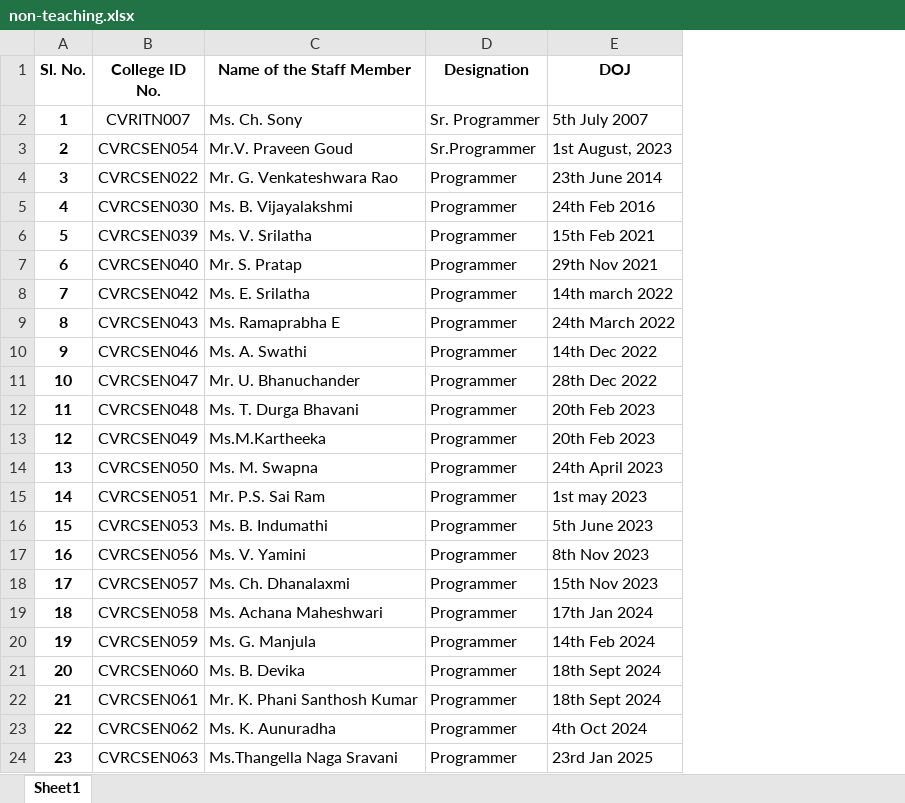
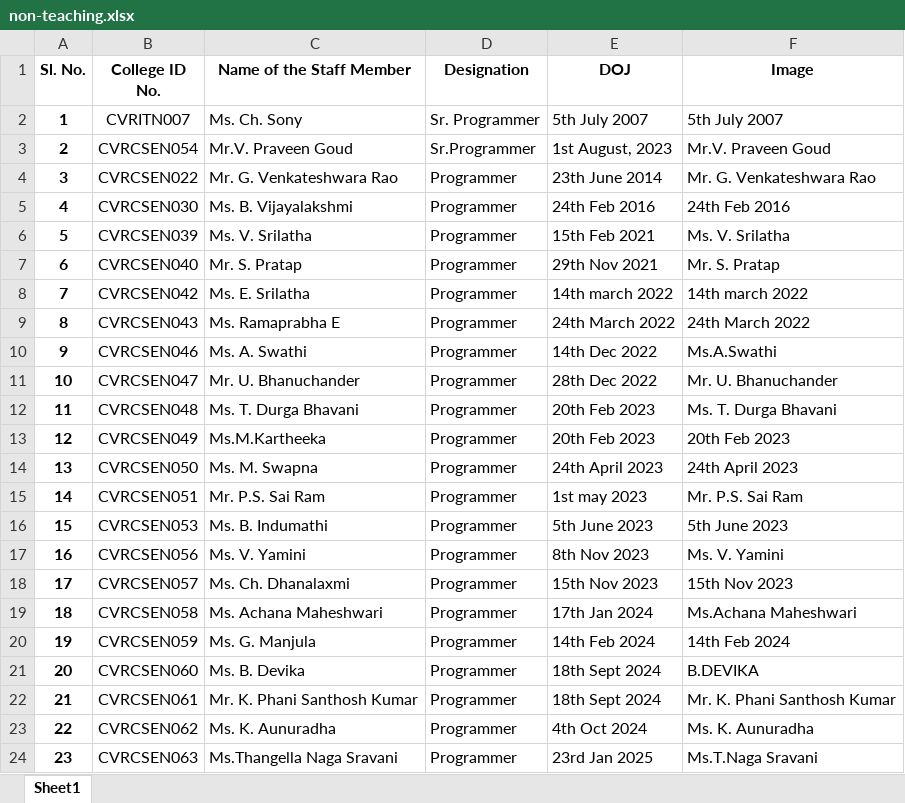
Before and after one commit to cvrcsedept/CVR-CSE, an Excel workbook: public/Data/non-teaching.xlsx, sheet Sheet1, drawn as a sheet; values as stored, in another font and other column widths than the file's, no borders; conditional formats not drawn; the diff names each change by its address in the sheet, - before the commit and + after, or states it on an @@ line.

Commit message:
updated technical staff

```diff
--- a/public/Data/non-teaching.xlsx (sheet Sheet1)
+++ b/public/Data/non-teaching.xlsx (sheet Sheet1)
+column F (Image), rows 2-24: 5th July 2007 | Mr.V. Praveen Goud | Mr. G. Venkateshwara Rao | 24th Feb 2016 | Ms. V. Srilatha | Mr. S. Pratap | 14th march 2022 | 24th March 2022 | Ms.A.Swathi | Mr. U. Bhanuchander | Ms. T. Durga Bhavani | 20th Feb 2023 | 24th April 2023 | Mr. P.S. Sai Ram | 5th June 2023 | Ms. V. Yamini | 15th Nov 2023 | Ms.Achana Maheshwari | 14th Feb 2024 | B.DEVIKA | Mr. K. Phani Santhosh Kumar | Ms. K. Aunuradha | Ms.T.Naga Sravani
```
Also changed, not shown: 27 other files.
